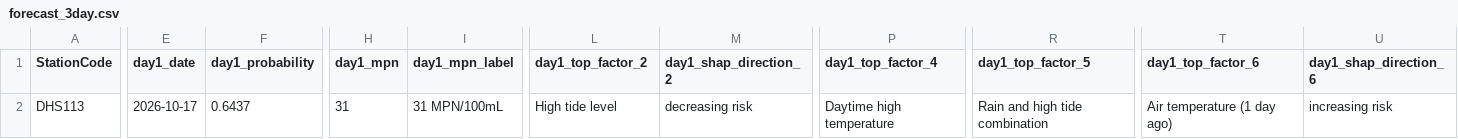
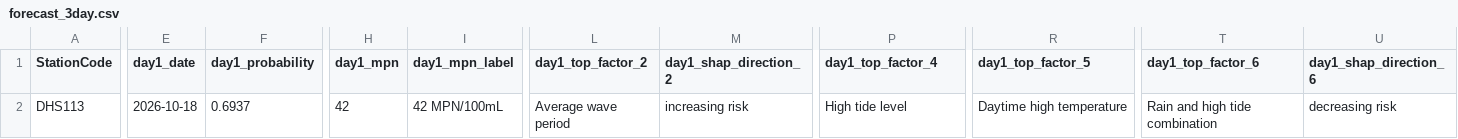
Before and after one commit to eymoney13/hermosa-pilot-dashboard, a CSV file: public/data/manhattan/forecast_3day.csv, drawn as a sheet; only a part is shown, gaps mark what is left out; the diff covers the shown part only; the diff names each change by its address in the sheet, - before the commit and + after, or states it on an @@ line.

```diff
--- a/public/data/manhattan/forecast_3day.csv
+++ b/public/data/manhattan/forecast_3day.csv
-E2 (day1_date): 2026-10-17
+E2 (day1_date): 2026-10-18
-F2 (day1_probability): 0.6437
+F2 (day1_probability): 0.6937
-H2 (day1_mpn): 31
+H2 (day1_mpn): 42
-I2 (day1_mpn_label): 31 MPN/100mL
+I2 (day1_mpn_label): 42 MPN/100mL
-L2 (day1_top_factor_2): High tide level
+L2 (day1_top_factor_2): Average wave period
-M2 (day1_shap_direction_2): decreasing risk
+M2 (day1_shap_direction_2): increasing risk
-P2 (day1_top_factor_4): Daytime high temperature
+P2 (day1_top_factor_4): High tide level
-R2 (day1_top_factor_5): Rain and high tide combination
+R2 (day1_top_factor_5): Daytime high temperature
-T2 (day1_top_factor_6): Air temperature (1 day ago)
+T2 (day1_top_factor_6): Rain and high tide combination
-U2 (day1_shap_direction_6): increasing risk
+U2 (day1_shap_direction_6): decreasing risk
```
Also changed, not shown: 75 edited cells elsewhere in this file, public/data/manhattan/history_3day.csv, public/data/manhattan/nowcast_latest.csv.
